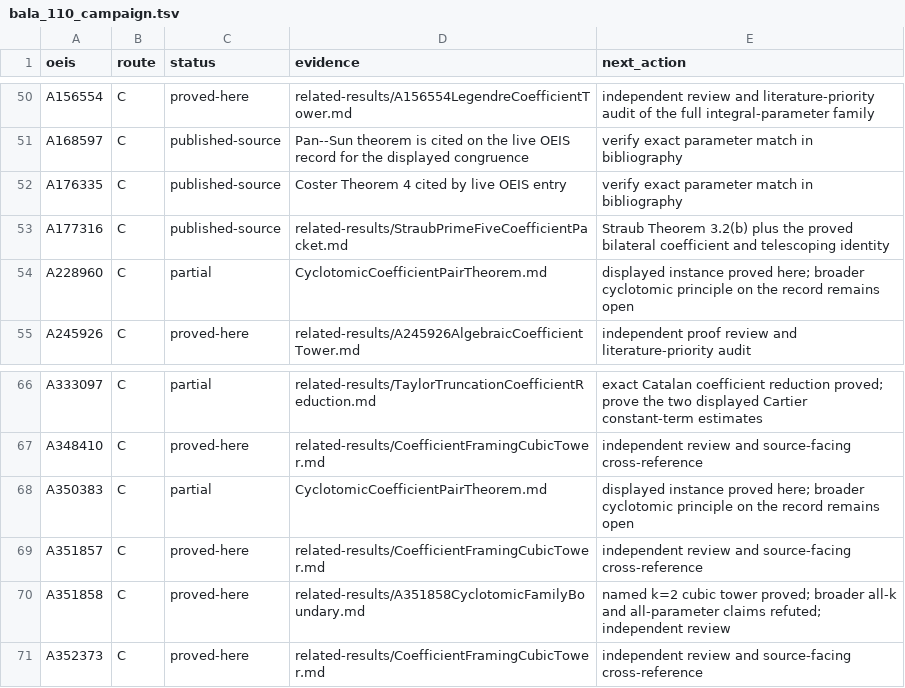
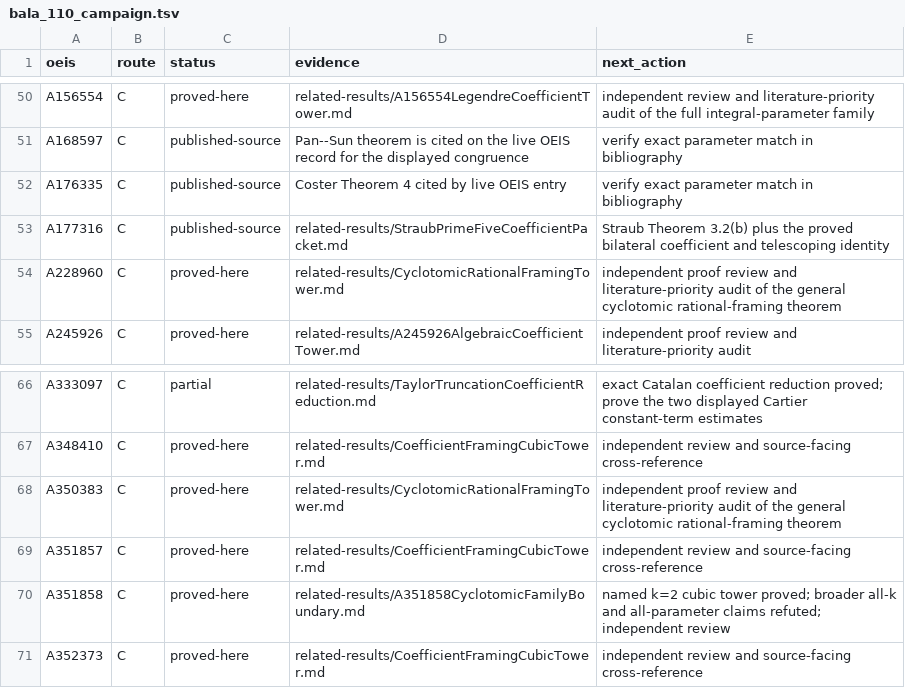
Before and after one commit to rbajaj5/a183068-supercongruence, a TSV file: data/bala_110_campaign.tsv, drawn as a sheet; only a part is shown, gaps mark what is left out.

Commit message:
Prove the general cyclotomic framing tower

```diff
--- a/data/bala_110_campaign.tsv
+++ b/data/bala_110_campaign.tsv
@@ -53,3 +53,3 @@ A176335	C	published-source	Coster Theorem 4 cited by live OEIS entry	verify exac
 A177316	C	published-source	related-results/StraubPrimeFiveCoefficientPacket.md	Straub Theorem 3.2(b) plus the proved bilateral coefficient and telescoping identity
-A228960	C	partial	CyclotomicCoefficientPairTheorem.md	displayed instance proved here; broader cyclotomic principle on the record remains open
+A228960	C	proved-here	related-results/CyclotomicRationalFramingTower.md	independent proof review and literature-priority audit of the general cyclotomic rational-framing theorem
 A245926	C	proved-here	related-results/A245926AlgebraicCoefficientTower.md	independent proof review and literature-priority audit
@@ -67,3 +67,3 @@ A333097	C	partial	related-results/TaylorTruncationCoefficientReduction.md	exact
 A348410	C	proved-here	related-results/CoefficientFramingCubicTower.md	independent review and source-facing cross-reference
-A350383	C	partial	CyclotomicCoefficientPairTheorem.md	displayed instance proved here; broader cyclotomic principle on the record remains open
+A350383	C	proved-here	related-results/CyclotomicRationalFramingTower.md	independent proof review and literature-priority audit of the general cyclotomic rational-framing theorem
 A351857	C	proved-here	related-results/CoefficientFramingCubicTower.md	independent review and source-facing cross-reference
```
Also changed, not shown: 12 other files.
